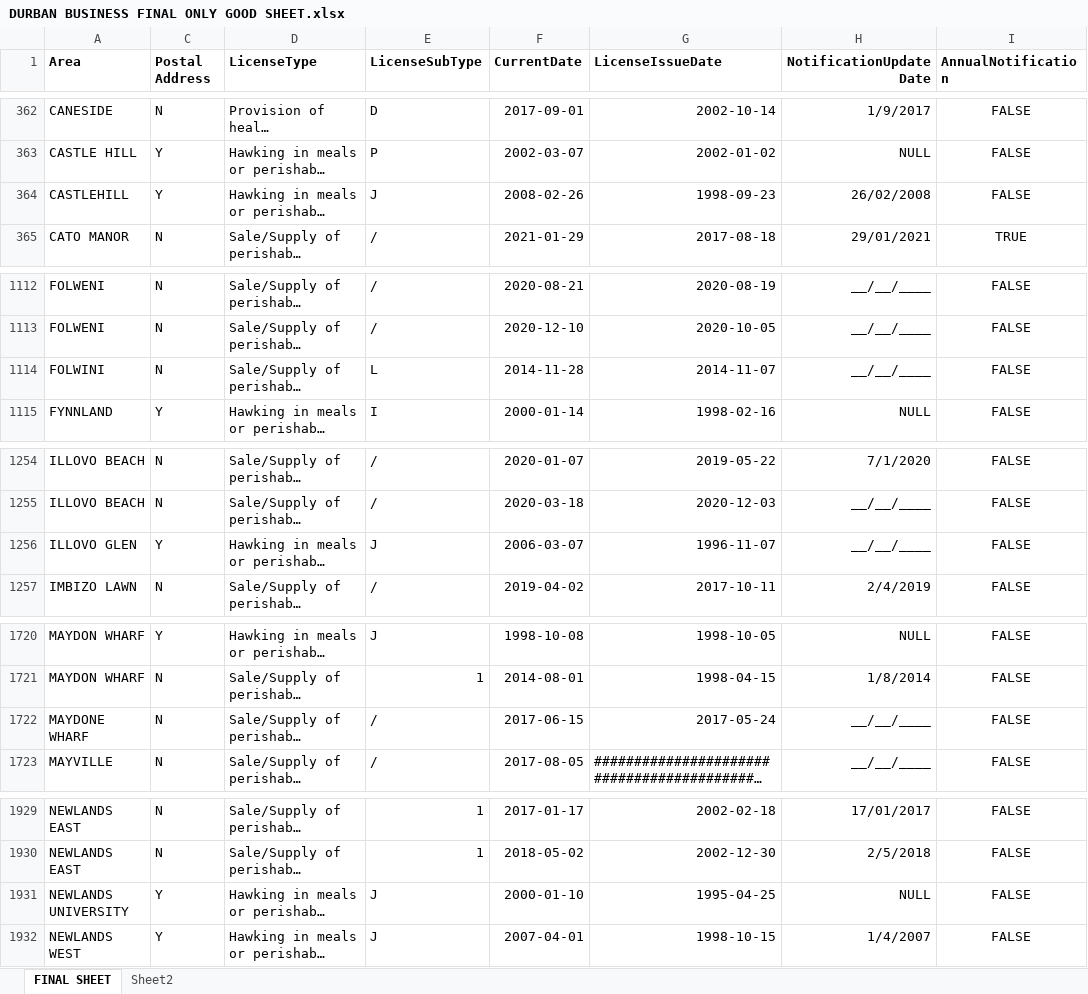
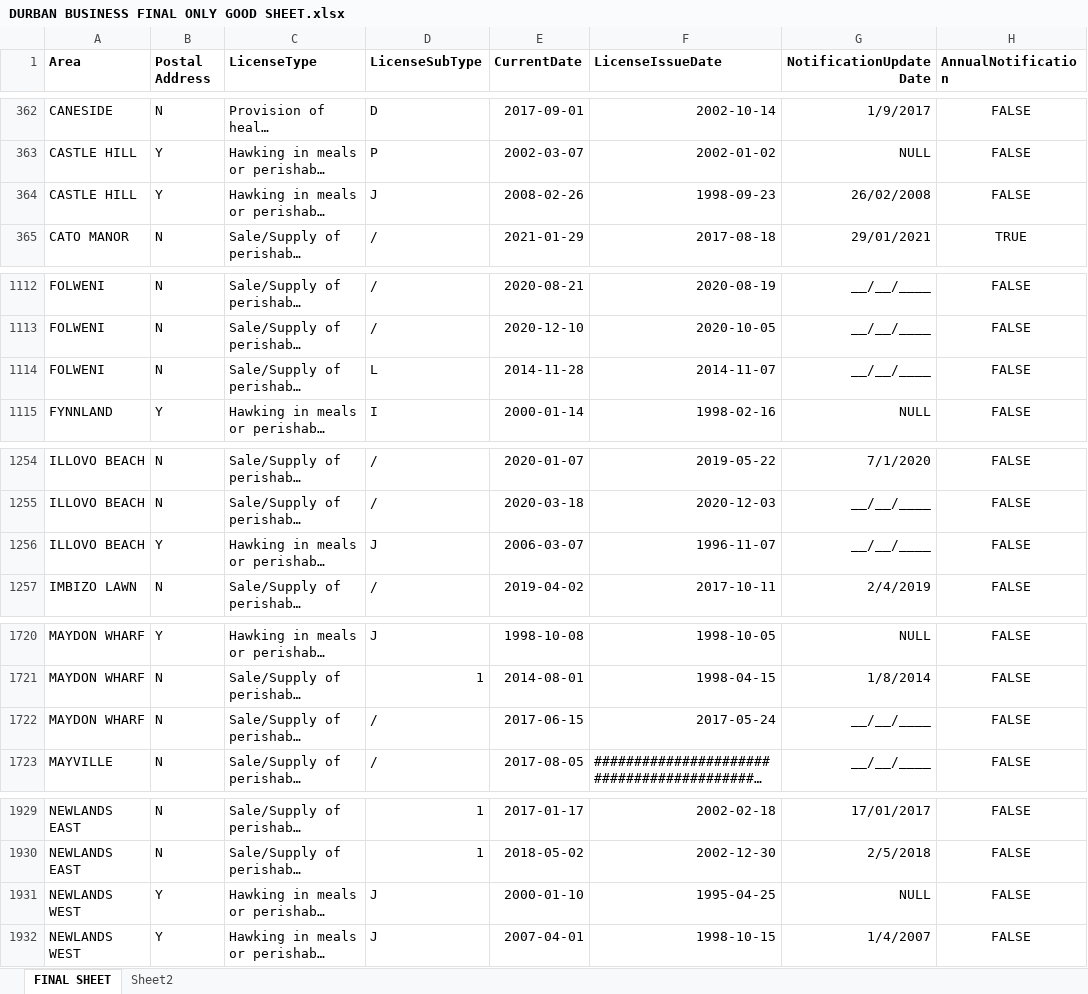
Before and after one commit to twr20/DEDurban, an Excel workbook: DURBAN BUSINESS FINAL ONLY GOOD SHEET.xlsx, sheet FINAL SHEET, drawn as a sheet; only a part is shown, gaps mark what is left out; long unchanged cells end in …; values as stored, in another font and other column widths than the file's, no borders; the diff covers the shown part only; the diff names each change by its address in the sheet, - before the commit and + after, or states it on an @@ line.

```diff
--- a/DURBAN BUSINESS FINAL ONLY GOOD SHEET.xlsx (sheet FINAL SHEET)
+++ b/DURBAN BUSINESS FINAL ONLY GOOD SHEET.xlsx (sheet FINAL SHEET)
-A364 (Area): CASTLEHILL
+A364 (Area): CASTLE HILL
-A1114 (Area): FOLWINI
+A1114 (Area): FOLWENI
-A1256 (Area): ILLOVO GLEN
+A1256 (Area): ILLOVO BEACH
-A1722 (Area): MAYDONE WHARF
+A1722 (Area): MAYDON WHARF
-A1931 (Area): NEWLANDS UNIVERSITY
+A1931 (Area): NEWLANDS WEST
```
Also changed, not shown: 33 edited cells elsewhere in this sheet, hidden cells.
